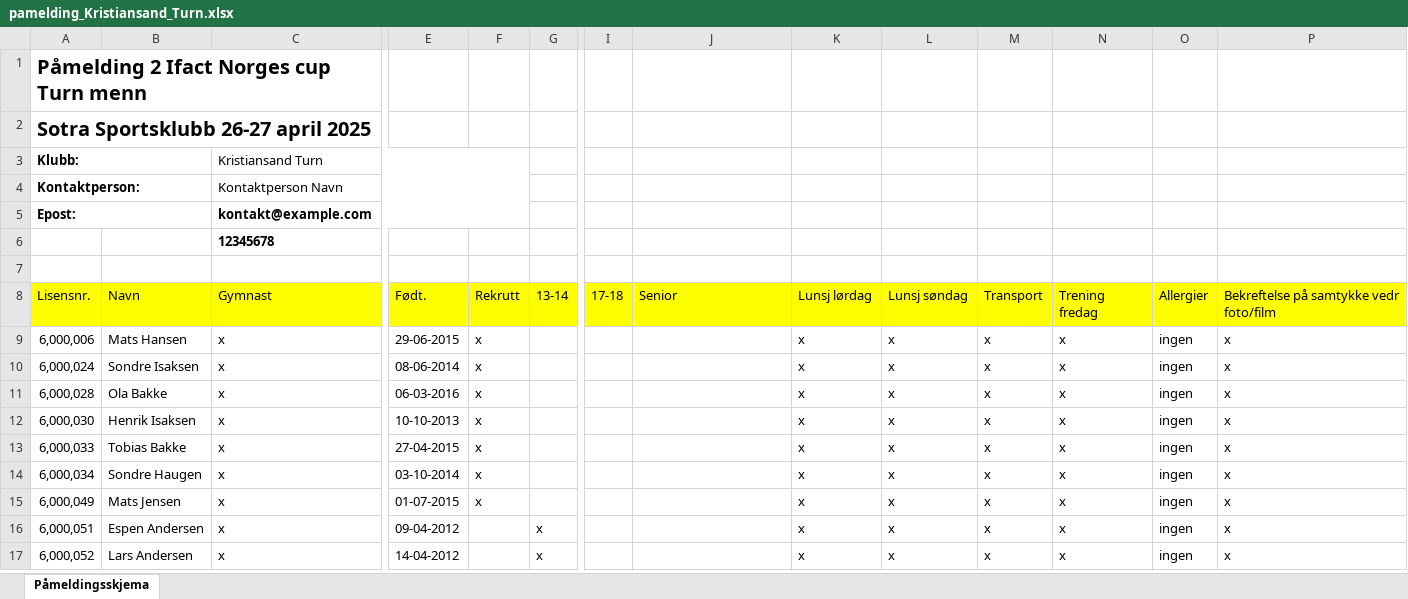
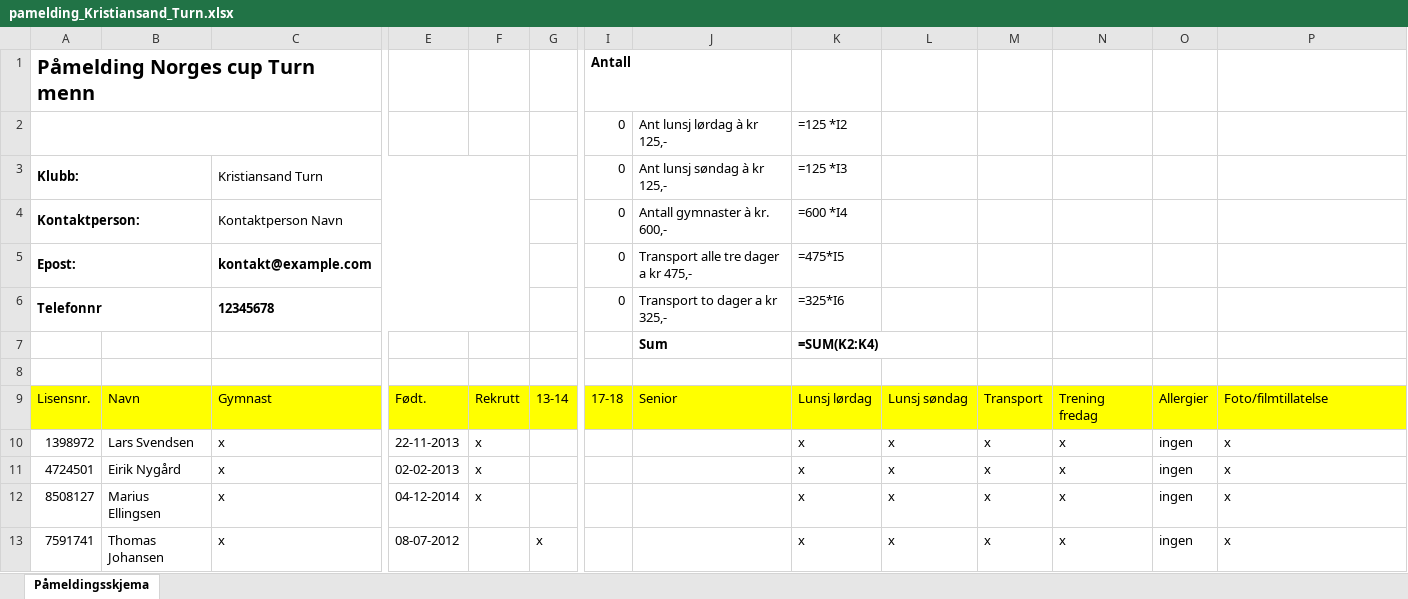
Before and after one commit to NorSte/gymogturn-submission, an Excel workbook: src/data/excel-mockdata2/pamelding_Kristiansand_Turn.xlsx, sheet Påmeldingsskjema, drawn as a sheet; only a part is shown, gaps mark what is left out; values as stored, in another font and other column widths than the file's, no borders; formulas without a stored value are shown as written; removed rows and columns are numbered as before the commit, all else as after; rows hold the shown columns only; the diff covers the shown part only; the diff names each change by its address in the sheet, - before the commit and + after, or states it on an @@ line.

```diff
--- a/src/data/excel-mockdata2/pamelding_Kristiansand_Turn.xlsx (sheet Påmeldingsskjema)
+++ b/src/data/excel-mockdata2/pamelding_Kristiansand_Turn.xlsx (sheet Påmeldingsskjema)
-row 1: Påmelding 2 Ifact Norges cup Turn menn
-row 2: Sotra Sportsklubb 26-27 april 2025
+row 1: Påmelding Norges cup Turn menn |  |  |  |  |  | Antall
+row 2:  |  |  |  |  |  | 0 | Ant lunsj lørdag à kr 125,- | =125 *I2
-I3:I5: (empty)
+I3:I5: 0
-J3: (empty)
+J3: Ant lunsj søndag à kr 125,-
-K3: (empty)
+K3: =125 *I3
-J4: (empty)
+J4: Antall gymnaster à kr. 600,-
-K4: (empty)
+K4: =600 *I4
-J5: (empty)
+J5: Transport alle tre dager a kr 475,-
-K5: (empty)
+K5: =475*I5
-row 6:  |  | 12345678
+row 6: Telefonnr |  | 12345678 |  |  |  | 0 | Transport to dager a kr 325,- | =325*I6
+row 7:  |  |  |  |  |  |  | Sum | =SUM(K2:K4)
-P9: Bekreftelse på samtykke vedr foto/film
+P9: Foto/filmtillatelse
-row 9: 6,000,006 | Mats Hansen | x | 29-06-2015 | x |  |  |  | x | x | x | x | ingen | x
-row 10: 6,000,024 | Sondre Isaksen | x | 08-06-2014 | x |  |  |  | x | x | x | x | ingen | x
-row 11: 6,000,028 | Ola Bakke | x | 06-03-2016 | x |  |  |  | x | x | x | x | ingen | x
-A10: 6,000,030
+A10: 1398972
-B10: Henrik Isaksen
+B10: Lars Svendsen
-E10: 10-10-2013
+E10: 22-11-2013
-row 13: 6,000,033 | Tobias Bakke | x | 27-04-2015 | x |  |  |  | x | x | x | x | ingen | x
-A11: 6,000,034
+A11: 4724501
-B11: Sondre Haugen
+B11: Eirik Nygård
-E11: 03-10-2014
+E11: 02-02-2013
-A12: 6,000,049
+A12: 8508127
-B12: Mats Jensen
+B12: Marius Ellingsen
-E12: 01-07-2015
+E12: 04-12-2014
-A13: 6,000,051
+A13: 7591741
-B13: Espen Andersen
+B13: Thomas Johansen
-E13: 09-04-2012
+E13: 08-07-2012
-row 17: 6,000,052 | Lars Andersen | x | 14-04-2012 |  | x |  |  | x | x | x | x | ingen | x
```
Also changed, not shown: 13 removed rows, 21 edited cells and cell formats elsewhere in this sheet, src/data/excel-mockdata2/pamelding_Drammen_Turn.xlsx, src/data/excel-mockdata2/pamelding_Stavanger_Turnforening.xlsx, 40 other files.
